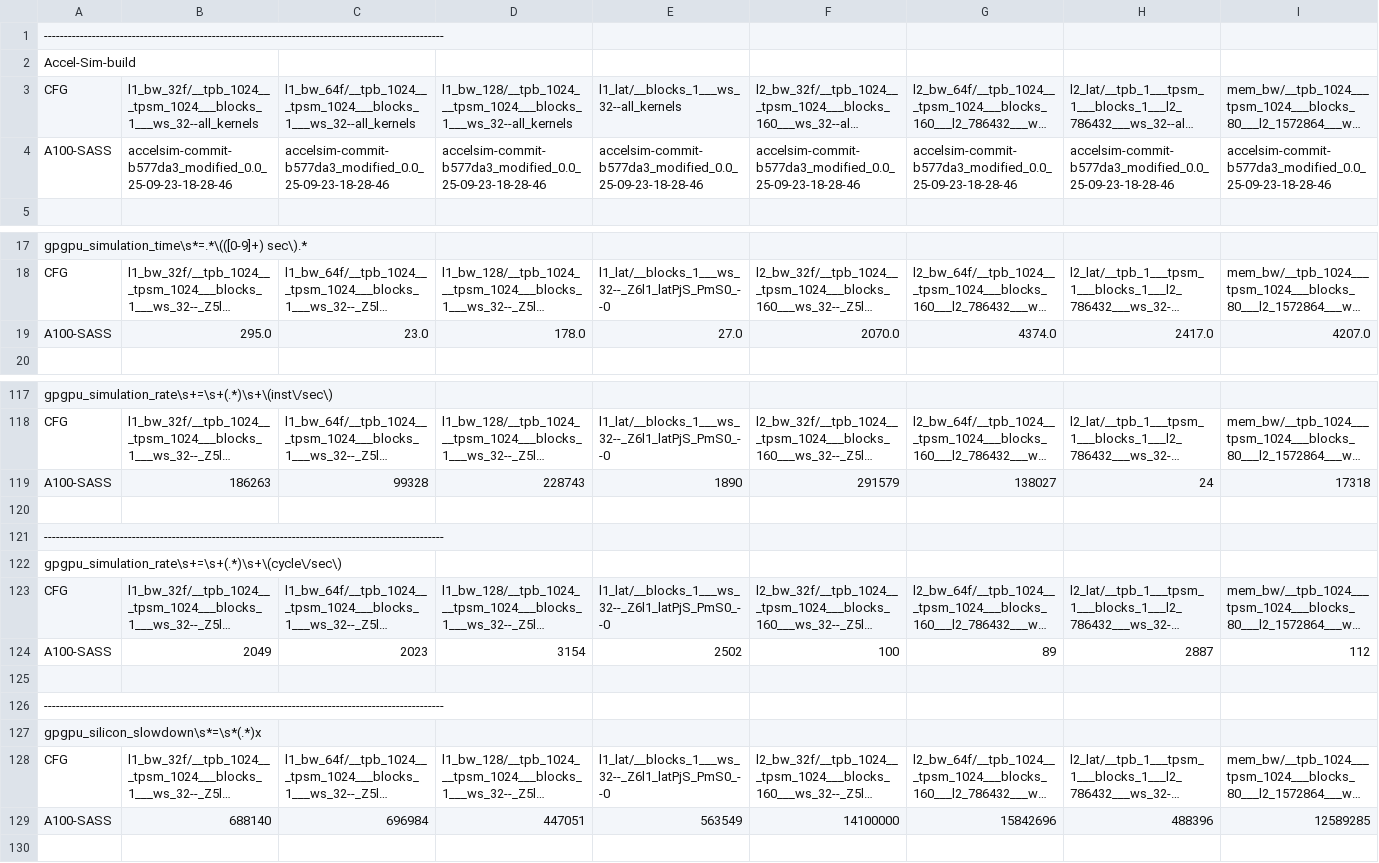
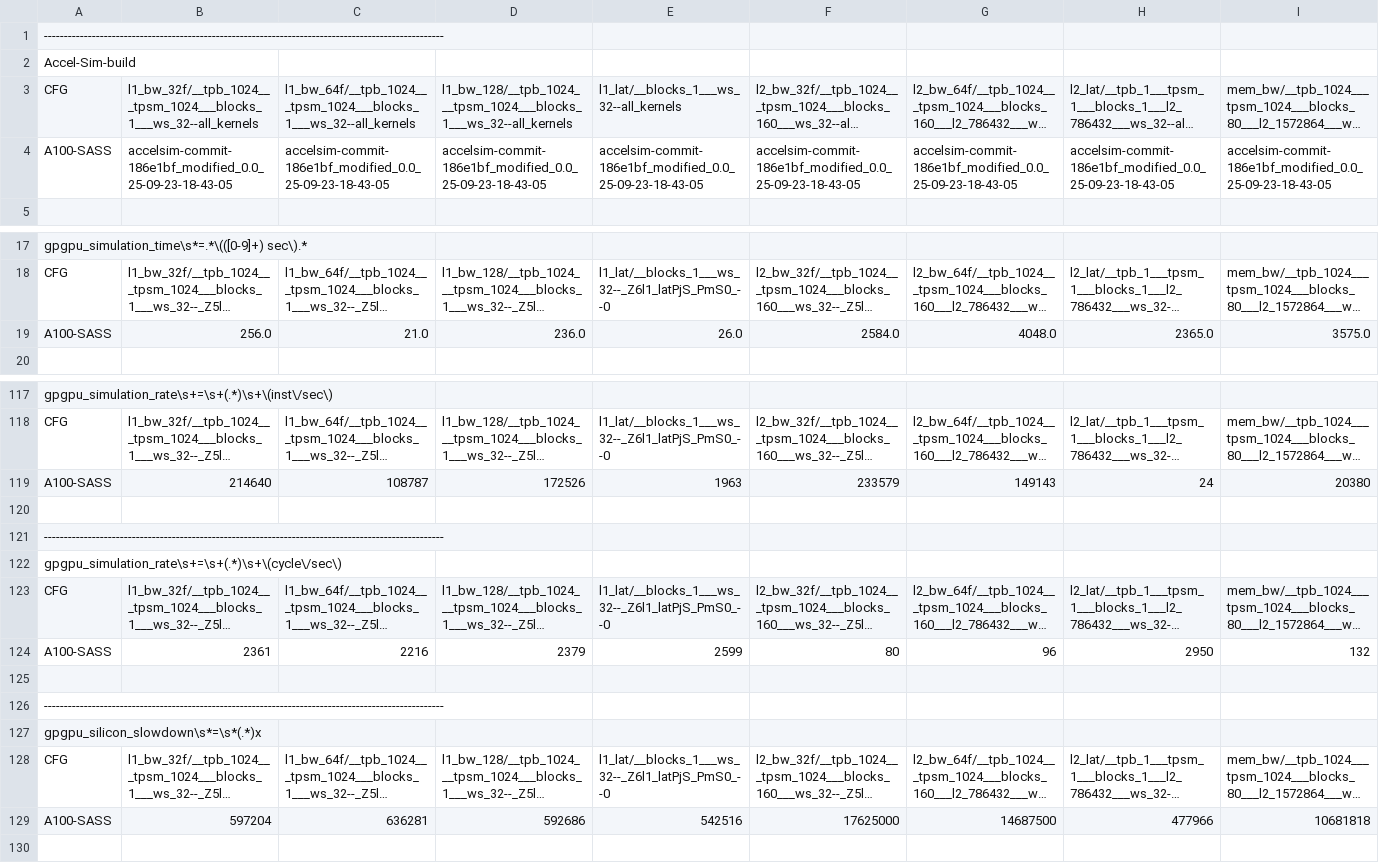
Before and after one commit to accel-sim/statistics-archive, a CSV file: ubench/ampere-a100-ubench-sass-latest.csv, drawn as a sheet; only a part is shown, gaps mark what is left out; long unchanged cells end in …; removed rows and columns are numbered as before the commit, all else as after; rows hold the shown columns only; the diff covers the shown part only; the diff names each change by its address in the sheet, - before the commit and + after, or states it on an @@ line.

```diff
--- a/ubench/ampere-a100-ubench-sass-latest.csv
+++ b/ubench/ampere-a100-ubench-sass-latest.csv
-B4: accelsim-commit-b577da3_modified_0.0_25-09-23-18-28-46
+B4: accelsim-commit-186e1bf_modified_0.0_25-09-23-18-43-05
-C4: accelsim-commit-b577da3_modified_0.0_25-09-23-18-28-46
+C4: accelsim-commit-186e1bf_modified_0.0_25-09-23-18-43-05
-D4: accelsim-commit-b577da3_modified_0.0_25-09-23-18-28-46
+D4: accelsim-commit-186e1bf_modified_0.0_25-09-23-18-43-05
-E4: accelsim-commit-b577da3_modified_0.0_25-09-23-18-28-46
+E4: accelsim-commit-186e1bf_modified_0.0_25-09-23-18-43-05
-F4: accelsim-commit-b577da3_modified_0.0_25-09-23-18-28-46
+F4: accelsim-commit-186e1bf_modified_0.0_25-09-23-18-43-05
-G4: accelsim-commit-b577da3_modified_0.0_25-09-23-18-28-46
+G4: accelsim-commit-186e1bf_modified_0.0_25-09-23-18-43-05
-H4: accelsim-commit-b577da3_modified_0.0_25-09-23-18-28-46
+H4: accelsim-commit-186e1bf_modified_0.0_25-09-23-18-43-05
-I4: accelsim-commit-b577da3_modified_0.0_25-09-23-18-28-46
+I4: accelsim-commit-186e1bf_modified_0.0_25-09-23-18-43-05
-row 19: A100-SASS | 295.0 | 23.0 | 178.0 | 27.0 | 2070.0 | 4374.0 | 2417.0 | 4207.0
+row 19: A100-SASS | 256.0 | 21.0 | 236.0 | 26.0 | 2584.0 | 4048.0 | 2365.0 | 3575.0
-row 119: A100-SASS | 186263 | 99328 | 228743 | 1890 | 291579 | 138027 | 24 | 17318
+row 119: A100-SASS | 214640 | 108787 | 172526 | 1963 | 233579 | 149143 | 24 | 20380
-row 124: A100-SASS | 2049 | 2023 | 3154 | 2502 | 100 | 89 | 2887 | 112
+row 124: A100-SASS | 2361 | 2216 | 2379 | 2599 | 80 | 96 | 2950 | 132
-row 129: A100-SASS | 688140 | 696984 | 447051 | 563549 | 14100000 | 15842696 | 488396 | 12589285
+row 129: A100-SASS | 597204 | 636281 | 592686 | 542516 | 17625000 | 14687500 | 477966 | 10681818
```
Also changed, not shown: 9 edited cells elsewhere in this file, ubench/ampere-a100-ubench-sass.csv, ubench/ampere-ubench-sass-latest.csv, 7 other files.
